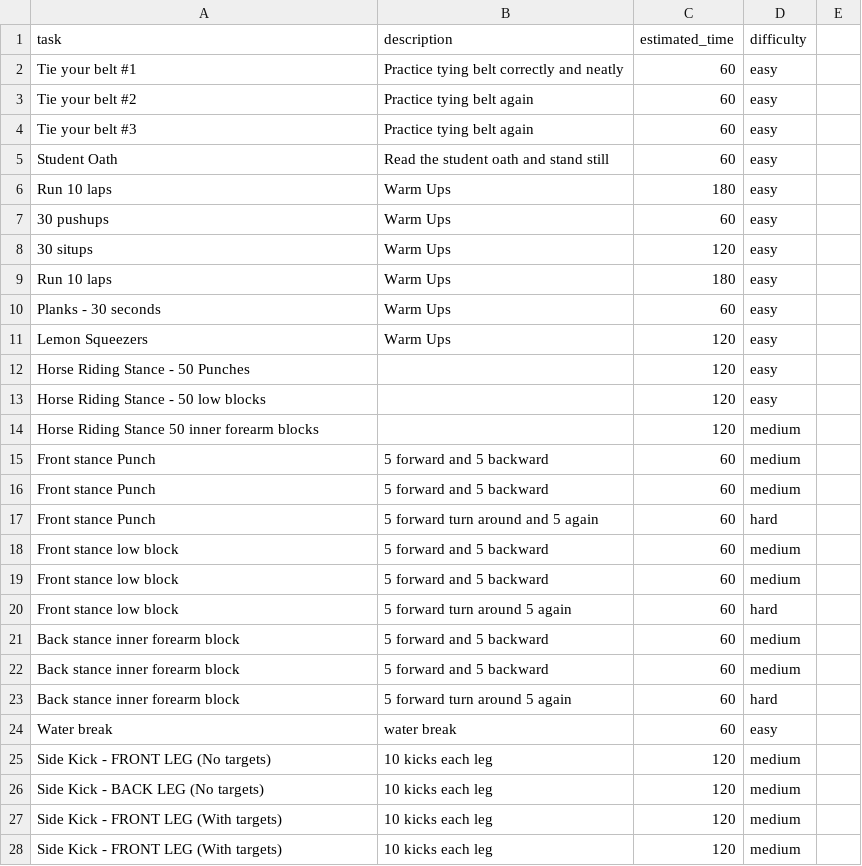
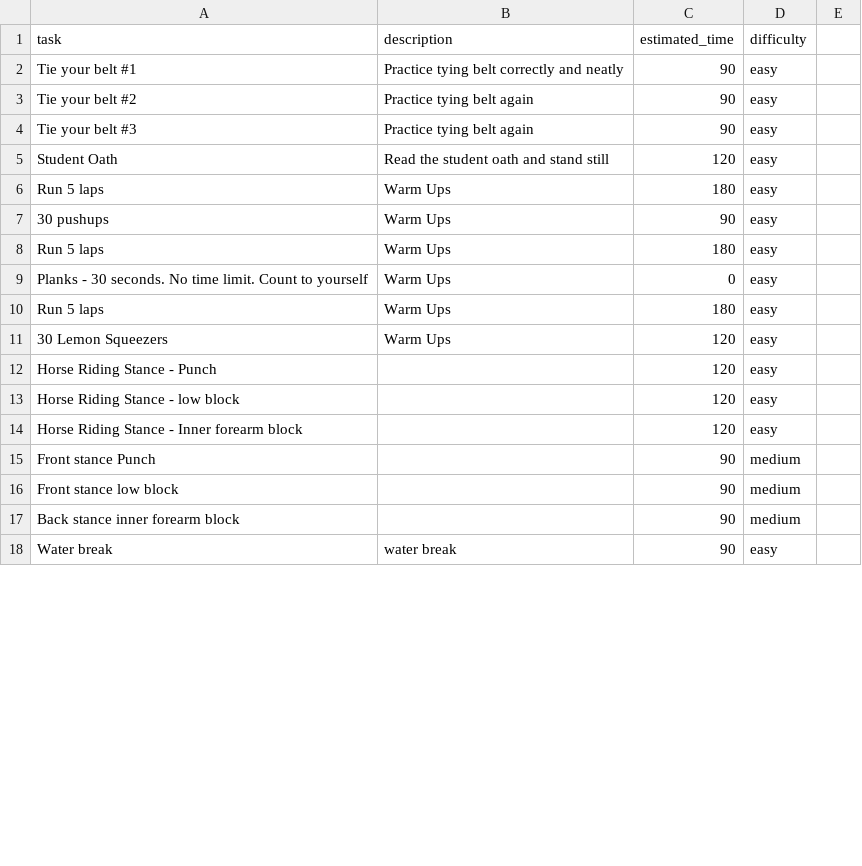
Before and after one commit to khanguyen78/karate-task-tracker, a CSV file: csv/carson.csv, drawn as a sheet; only a part is shown; the diff covers the shown part only.

```diff
--- a/csv/carson.csv
+++ b/csv/carson.csv
@@ -1,28 +1,18 @@
 task,description,estimated_time,difficulty
-Tie your belt #1,Practice tying belt correctly and neatly, 60, easy
-Tie your belt #2,Practice tying belt again, 60, easy
-Tie your belt #3,Practice tying belt again, 60, easy
-Student Oath,Read the student oath and stand still, 60, easy
-Run 10 laps, Warm Ups, 180, easy
-30 pushups, Warm Ups, 60, easy
-30 situps, Warm Ups, 120, easy
-Run 10 laps, Warm Ups, 180, easy
-Planks - 30 seconds, Warm Ups, 60, easy
-Lemon Squeezers, Warm Ups, 120, easy
-Horse Riding Stance - 50 Punches, , 120, easy
-Horse Riding Stance - 50 low blocks, , 120, easy
-Horse Riding Stance 50 inner forearm blocks, , 120, medium
-Front stance Punch, 5 forward and 5 backward, 60, medium
-Front stance Punch, 5 forward and 5 backward, 60, medium
-Front stance Punch, 5 forward turn around and 5 again, 60, hard
-Front stance low block, 5 forward and 5 backward, 60, medium
-Front stance low block, 5 forward and 5 backward, 60, medium
-Front stance low block, 5 forward  turn around 5 again, 60, hard
-Back stance inner forearm block, 5 forward and 5 backward, 60, medium
-Back stance inner forearm block, 5 forward and 5 backward, 60, medium
-Back stance inner forearm block, 5 forward turn around 5 again, 60, hard
-Water break,water break, 60, easy
-Side Kick - FRONT LEG (No targets), 10 kicks each leg, 120, medium
-Side Kick - BACK LEG (No targets), 10 kicks each leg , 120, medium
-Side Kick - FRONT LEG (With targets), 10 kicks each leg, 120, medium
-Side Kick - FRONT LEG (With targets), 10 kicks each leg, 120, medium
+Tie your belt #1,Practice tying belt correctly and neatly, 90, easy
+Tie your belt #2,Practice tying belt again, 90, easy
+Tie your belt #3,Practice tying belt again, 90, easy
+Student Oath,Read the student oath and stand still, 120, easy
+Run 5 laps, Warm Ups, 180, easy
+30 pushups, Warm Ups, 90, easy
+Run 5 laps, Warm Ups, 180, easy
+Planks - 30 seconds. No time limit. Count to yourself, Warm Ups, 0, easy
+Run 5 laps, Warm Ups, 180, easy
+30 Lemon Squeezers, Warm Ups, 120, easy
+Horse Riding Stance - Punch, , 120, easy
+Horse Riding Stance - low block, , 120, easy
+Horse Riding Stance - Inner forearm block, , 120, easy
+Front stance Punch, , 90, medium
+Front stance low block, , 90, medium
+Back stance inner forearm block, , 90, medium
+Water break,water break, 90, easy
```
Also changed, not shown: 5 added rows, 4 removed rows and 4 edited cells elsewhere in this file, csv/colton.csv, csv/white_belt_practice.csv, 8 other files.
